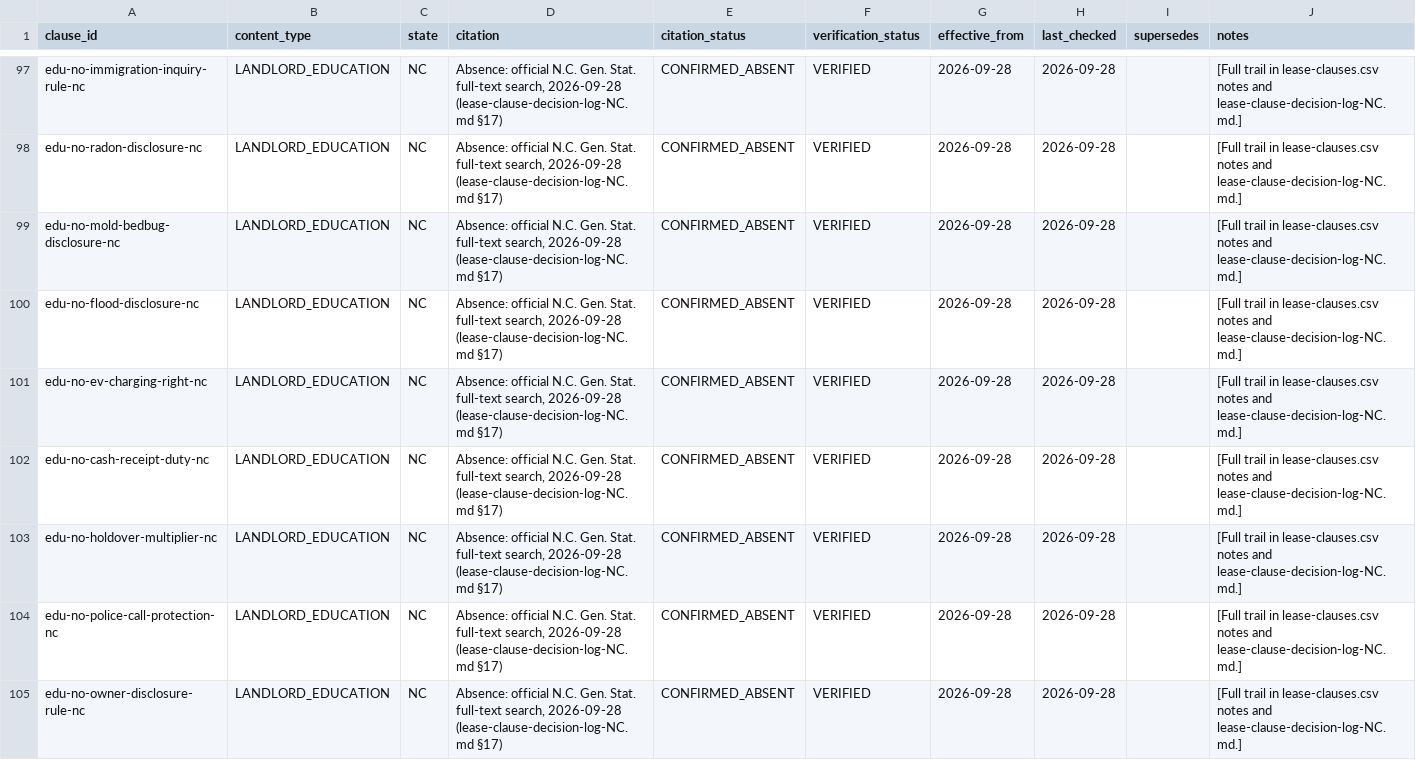
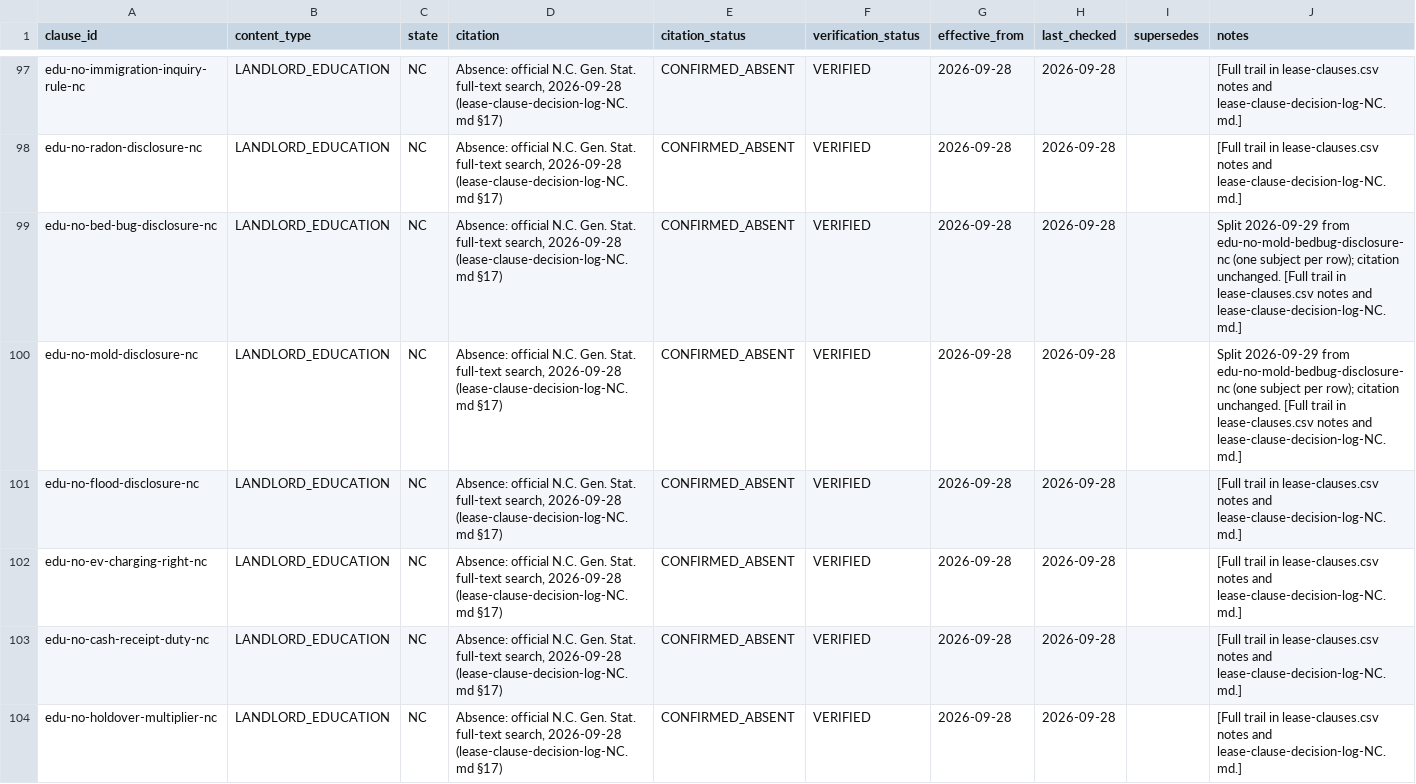
Before and after one commit to tsteinbaugh/property-manager-landlord-app, a CSV file: lease-clause-citations-NC.csv, drawn as a sheet; only a part is shown, gaps mark what is left out; the shorter side is filled out with more unchanged rows.

```diff
--- a/lease-clause-citations-NC.csv
+++ b/lease-clause-citations-NC.csv
@@ -98,3 +98,4 @@ edu-no-immigration-inquiry-rule-nc,LANDLORD_EDUCATION,NC,"Absence: official N.C.
 edu-no-radon-disclosure-nc,LANDLORD_EDUCATION,NC,"Absence: official N.C. Gen. Stat. full-text search, 2026-09-28 (lease-clause-decision-log-NC.md §17)",CONFIRMED_ABSENT,VERIFIED,2026-09-28,2026-09-28,,[Full trail in lease-clauses.csv notes and lease-clause-decision-log-NC.md.]
-edu-no-mold-bedbug-disclosure-nc,LANDLORD_EDUCATION,NC,"Absence: official N.C. Gen. Stat. full-text search, 2026-09-28 (lease-clause-decision-log-NC.md §17)",CONFIRMED_ABSENT,VERIFIED,2026-09-28,2026-09-28,,[Full trail in lease-clauses.csv notes and lease-clause-decision-log-NC.md.]
+edu-no-bed-bug-disclosure-nc,LANDLORD_EDUCATION,NC,"Absence: official N.C. Gen. Stat. full-text search, 2026-09-28 (lease-clause-decision-log-NC.md §17)",CONFIRMED_ABSENT,VERIFIED,2026-09-28,2026-09-28,,Split 2026-09-29 from edu-no-mold-bedbug-disclosure-nc (one subject per row); citation unchanged. [Full trail in lease-clauses.csv notes and lease-clause-decision-log-NC.md.]
+edu-no-mold-disclosure-nc,LANDLORD_EDUCATION,NC,"Absence: official N.C. Gen. Stat. full-text search, 2026-09-28 (lease-clause-decision-log-NC.md §17)",CONFIRMED_ABSENT,VERIFIED,2026-09-28,2026-09-28,,Split 2026-09-29 from edu-no-mold-bedbug-disclosure-nc (one subject per row); citation unchanged. [Full trail in lease-clauses.csv notes and lease-clause-decision-log-NC.md.]
 edu-no-flood-disclosure-nc,LANDLORD_EDUCATION,NC,"Absence: official N.C. Gen. Stat. full-text search, 2026-09-28 (lease-clause-decision-log-NC.md §17)",CONFIRMED_ABSENT,VERIFIED,2026-09-28,2026-09-28,,[Full trail in lease-clauses.csv notes and lease-clause-decision-log-NC.md.]
```
Also changed, not shown: lease-clause-citations-AL.csv, lease-clause-citations-MN.csv, 15 other files.
